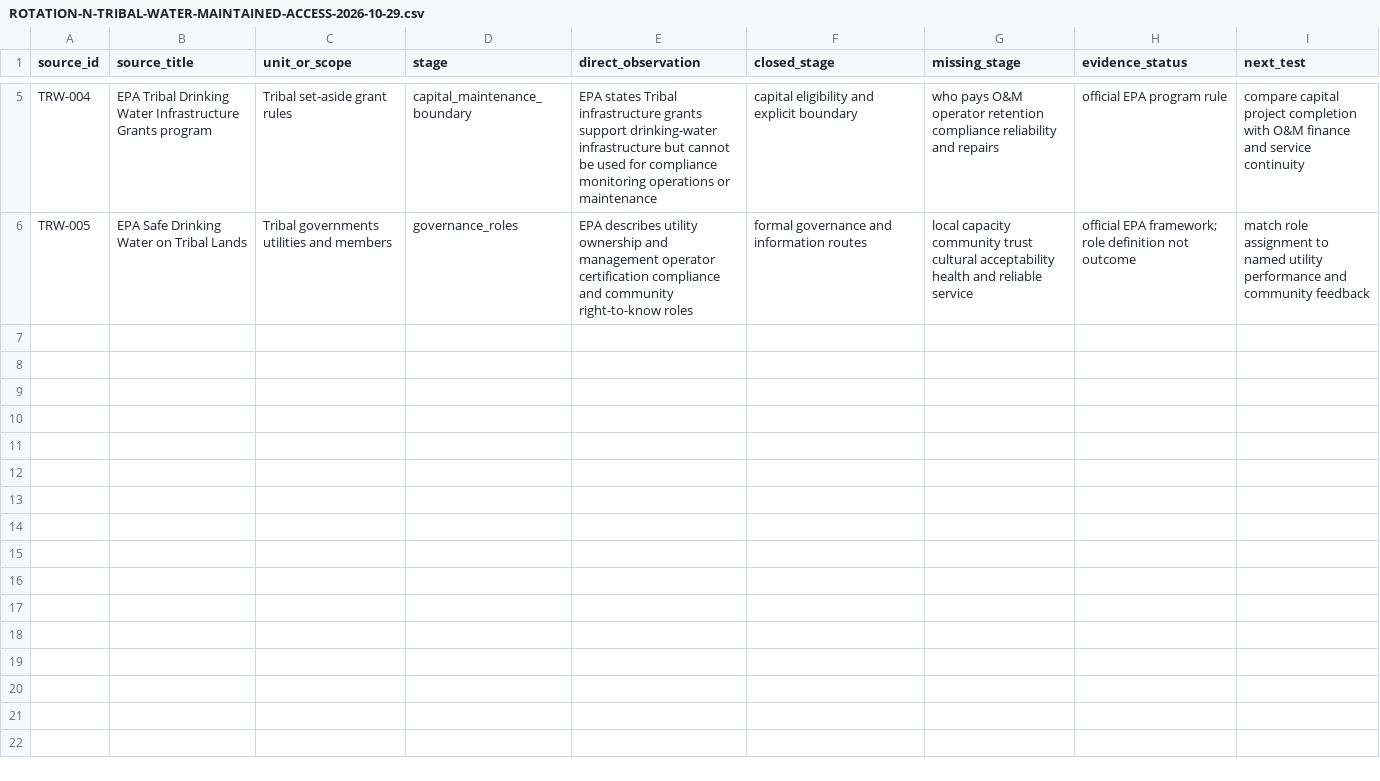
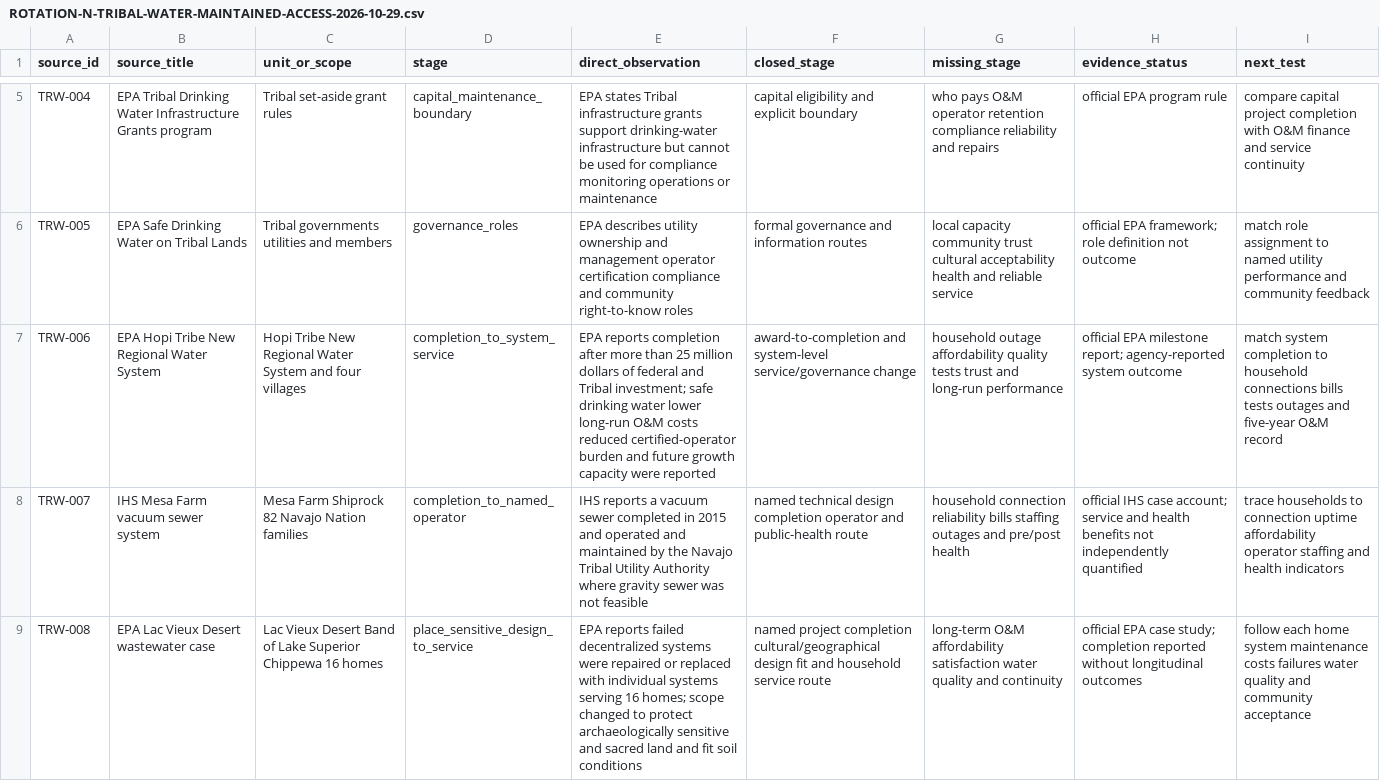
Before and after one commit to mehtama1234/cultural-geopolitical-theme-mining, a CSV file: analysis/ROTATION-N-TRIBAL-WATER-MAINTAINED-ACCESS-2026-10-29.csv, drawn as a sheet; only a part is shown, gaps mark what is left out; the diff covers the shown part only; the diff names each change by its address in the sheet, - before the commit and + after, or states it on an @@ line.

Commit message:
Add Tribal water service cases

```diff
--- a/analysis/ROTATION-N-TRIBAL-WATER-MAINTAINED-ACCESS-2026-10-29.csv
+++ b/analysis/ROTATION-N-TRIBAL-WATER-MAINTAINED-ACCESS-2026-10-29.csv
+row 7: TRW-006 | EPA Hopi Tribe New Regional Water System | Hopi Tribe New Regional Water System and four villages | completion_to_system_service | EPA reports completion after more than 25 million dollars of federal and Tribal investment; safe drinking water lower long-run O&M costs reduced certified-operator burden and future growth capacity were reported | award-to-completion and system-level service/governance change | household outage affordability quality tests trust and long-run performance | official EPA milestone report; agency-reported system outcome | match system completion to household connections bills tests outages and five-year O&M record
+row 8: TRW-007 | IHS Mesa Farm vacuum sewer system | Mesa Farm Shiprock 82 Navajo Nation families | completion_to_named_operator | IHS reports a vacuum sewer completed in 2015 and operated and maintained by the Navajo Tribal Utility Authority where gravity sewer was not feasible | named technical design completion operator and public-health route | household connection reliability bills staffing outages and pre/post health | official IHS case account; service and health benefits not independently quantified | trace households to connection uptime affordability operator staffing and health indicators
+row 9: TRW-008 | EPA Lac Vieux Desert wastewater case | Lac Vieux Desert Band of Lake Superior Chippewa 16 homes | place_sensitive_design_to_service | EPA reports failed decentralized systems were repaired or replaced with individual systems serving 16 homes; scope changed to protect archaeologically sensitive and sacred land and fit soil conditions | named project completion cultural/geographical design fit and household service route | long-term O&M affordability satisfaction water quality and continuity | official EPA case study; completion reported without longitudinal outcomes | follow each home system maintenance costs failures water quality and community acceptance
```
Also changed, not shown: 2 added rows elsewhere in this file, 3 other files.
